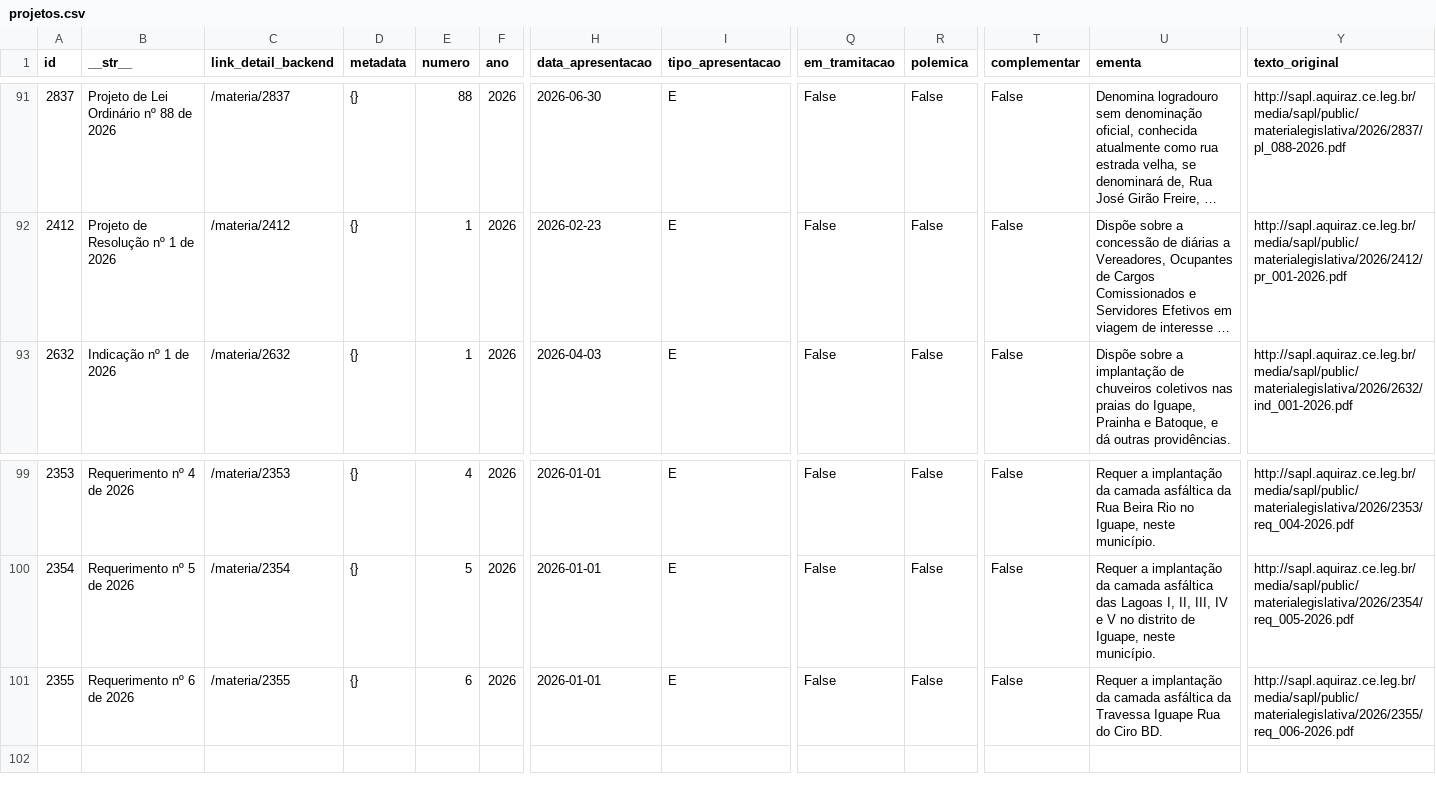
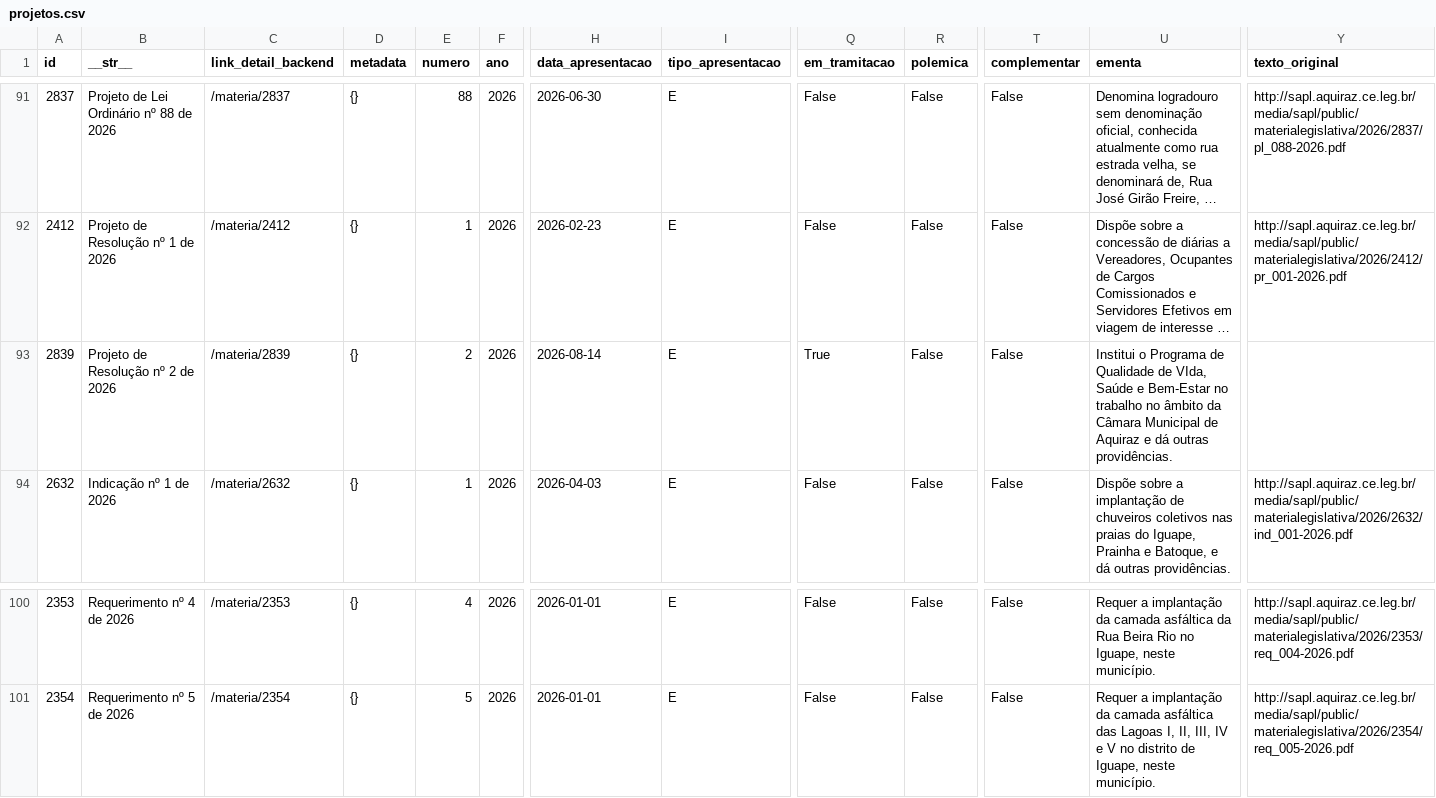
Before and after one commit to deilsonamaral1/dados-camara-aquiraz, a CSV file: projetos.csv, drawn as a sheet; only a part is shown, gaps mark what is left out; long unchanged cells end in …; removed rows and columns are numbered as before the commit, all else as after; rows hold the shown columns only; the diff names each change by its address in the sheet, - before the commit and + after, or states it on an @@ line.

Commit message:
Atualização automática de dados

```diff
--- a/projetos.csv
+++ b/projetos.csv
+row 93: 2839 | Projeto de Resolução nº 2 de 2026 | /materia/2839 | {} | 2 | 2026 | 2026-08-14 | E | True | False | False | Institui o Programa de Qualidade de VIda, Saúde e Bem-Estar no trabalho no âmbito da Câmara Municipal de Aquiraz e dá outras providências.
-row 101: 2355 | Requerimento nº 6 de 2026 | /materia/2355 | {} | 6 | 2026 | 2026-01-01 | E | False | False | False | Requer a implantação da camada asfáltica da Travessa Iguape Rua do Ciro BD. | http://sapl.aquiraz.ce.leg.br/media/sapl/public/materialegislativa/2026/2355/req_006-2026.pdf
```
